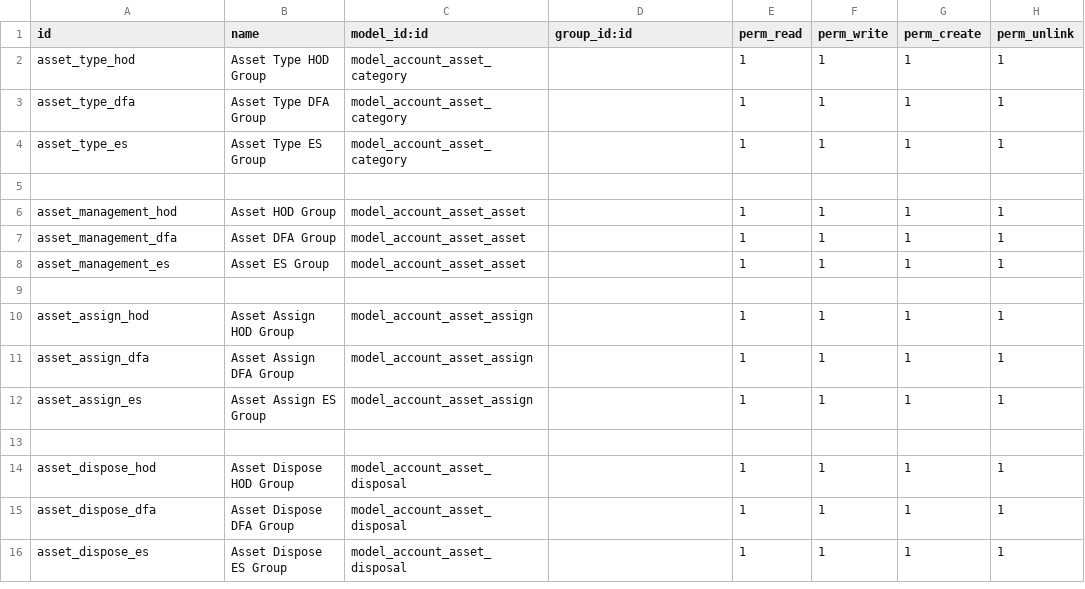
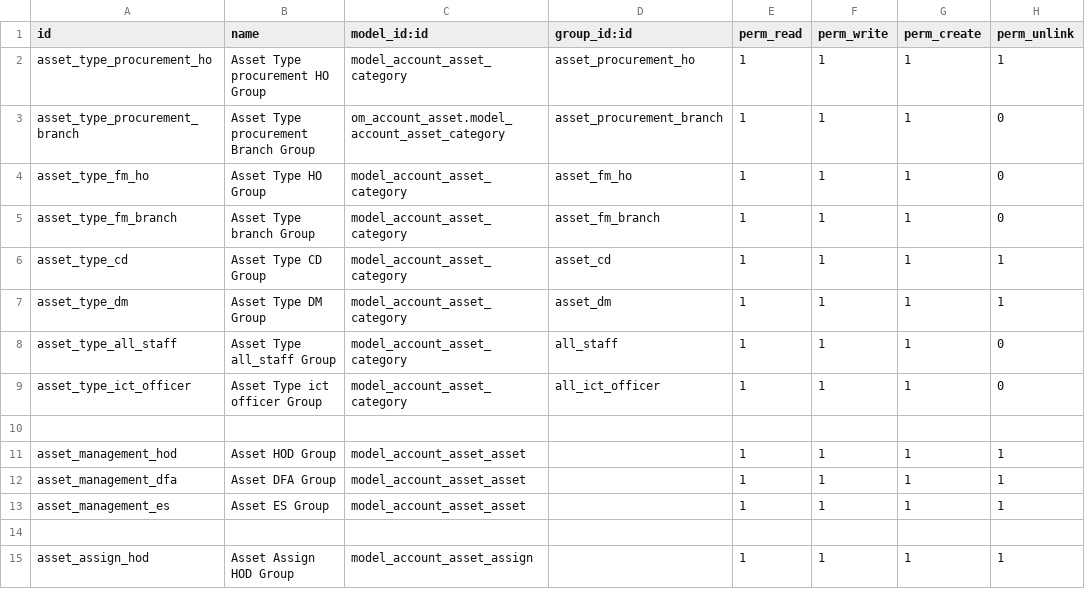
Before and after one commit to loomoni/GNTz, a CSV file: asset_management/security/ir.model.access.csv, drawn as a sheet; only a part is shown; the shorter side is filled out with more unchanged rows.

Commit message:
asset management update

```diff
--- a/asset_management/security/ir.model.access.csv
+++ b/asset_management/security/ir.model.access.csv
@@ -1,5 +1,10 @@
 id,name,model_id:id,group_id:id,perm_read,perm_write,perm_create,perm_unlink
-asset_type_hod,Asset Type HOD Group,model_account_asset_category,,1,1,1,1
-asset_type_dfa,Asset Type DFA Group,model_account_asset_category,,1,1,1,1
-asset_type_es,Asset Type ES Group,model_account_asset_category,,1,1,1,1
+asset_type_procurement_ho,Asset Type procurement HO Group,model_account_asset_category,asset_procurement_ho,1,1,1,1
+asset_type_procurement_branch,Asset Type procurement Branch Group,om_account_asset.model_account_asset_category,asset_procurement_branch,1,1,1,0
+asset_type_fm_ho,Asset Type HO Group,model_account_asset_category,asset_fm_ho,1,1,1,0
+asset_type_fm_branch,Asset Type branch Group,model_account_asset_category,asset_fm_branch,1,1,1,0
+asset_type_cd,Asset Type CD Group,model_account_asset_category,asset_cd,1,1,1,1
+asset_type_dm,Asset Type DM Group,model_account_asset_category,asset_dm,1,1,1,1
+asset_type_all_staff,Asset Type all_staff Group,model_account_asset_category,all_staff,1,1,1,0
+asset_type_ict_officer,Asset Type ict officer Group,model_account_asset_category,all_ict_officer,1,1,1,0
 
```
Also changed, not shown: 15 other files.
